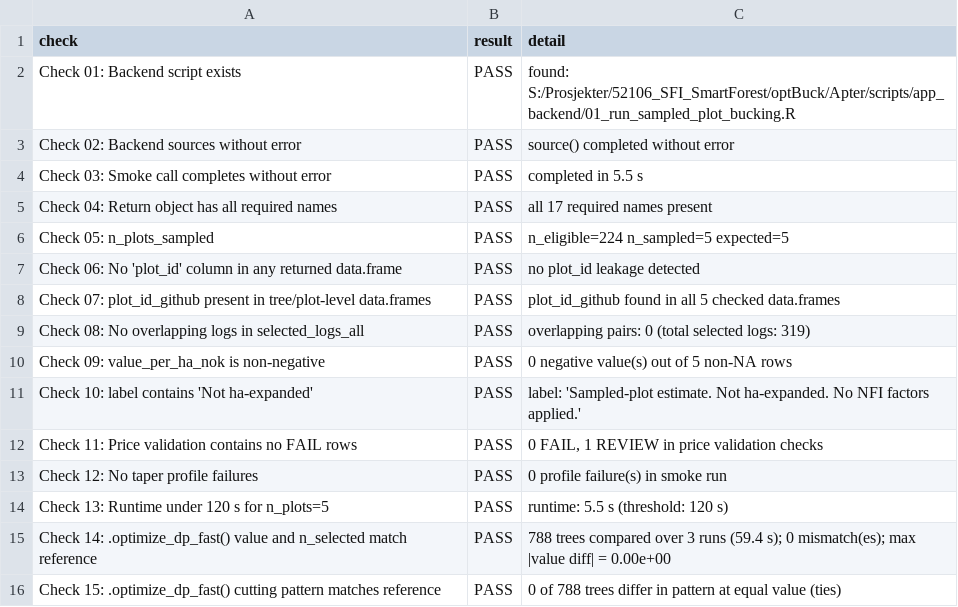
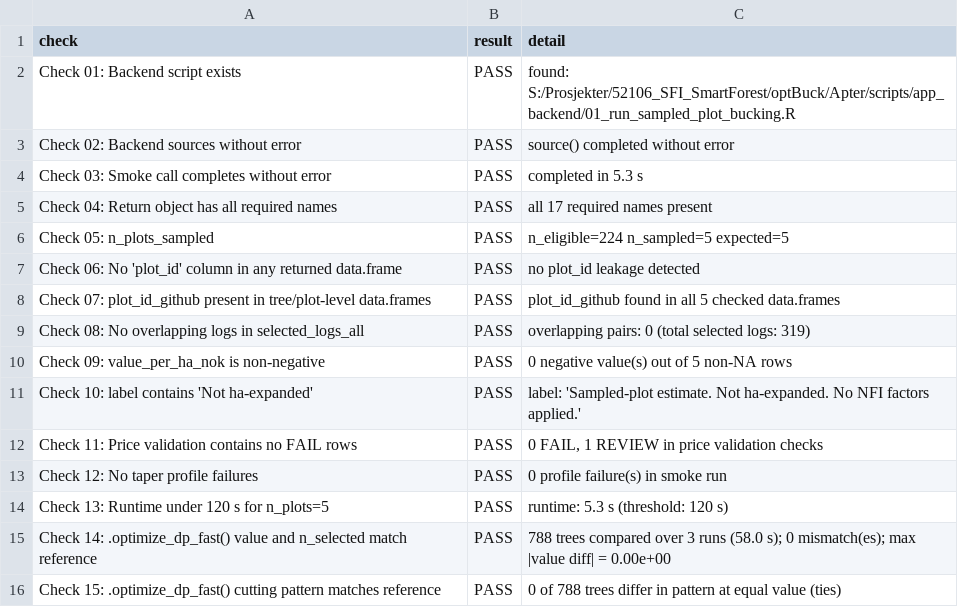
Before and after one commit to SmartForest-no/optBuck, a CSV file: outputs/sampled_plot_backend_smoke/audit_16_sampled_plot_backend_smoke.csv, drawn as a sheet.

```diff
--- a/outputs/sampled_plot_backend_smoke/audit_16_sampled_plot_backend_smoke.csv
+++ b/outputs/sampled_plot_backend_smoke/audit_16_sampled_plot_backend_smoke.csv
@@ -3,3 +3,3 @@ Check 01: Backend script exists,PASS,found: S:/Prosjekter/52106_SFI_SmartForest/
 Check 02: Backend sources without error,PASS,source() completed without error
-Check 03: Smoke call completes without error,PASS,completed in 5.5 s
+Check 03: Smoke call completes without error,PASS,completed in 5.3 s
 Check 04: Return object has all required names,PASS,all 17 required names present
@@ -13,4 +13,4 @@ Check 11: Price validation contains no FAIL rows,PASS,"0 FAIL, 1 REVIEW in price
 Check 12: No taper profile failures,PASS,0 profile failure(s) in smoke run
-Check 13: Runtime under 120 s for n_plots=5,PASS,runtime: 5.5 s (threshold: 120 s)
-Check 14: .optimize_dp_fast() value and n_selected match reference,PASS,788 trees compared over 3 runs (59.4 s); 0 mismatch(es); max |value diff| = 0.00e+00
+Check 13: Runtime under 120 s for n_plots=5,PASS,runtime: 5.3 s (threshold: 120 s)
+Check 14: .optimize_dp_fast() value and n_selected match reference,PASS,788 trees compared over 3 runs (58.0 s); 0 mismatch(es); max |value diff| = 0.00e+00
 Check 15: .optimize_dp_fast() cutting pattern matches reference,PASS,0 of 788 trees differ in pattern at equal value (ties)
```
Also changed, not shown: outputs/app_smoke/audit_17_app_smoke.csv, 23 other files.
